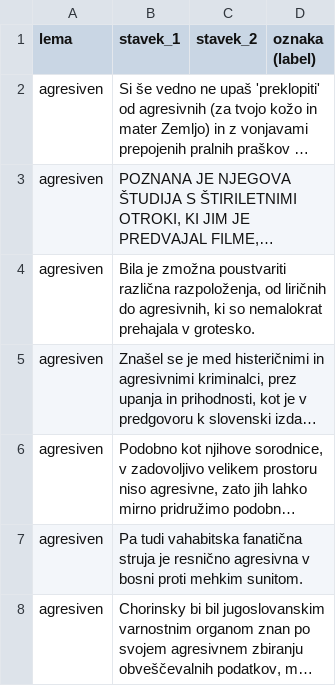
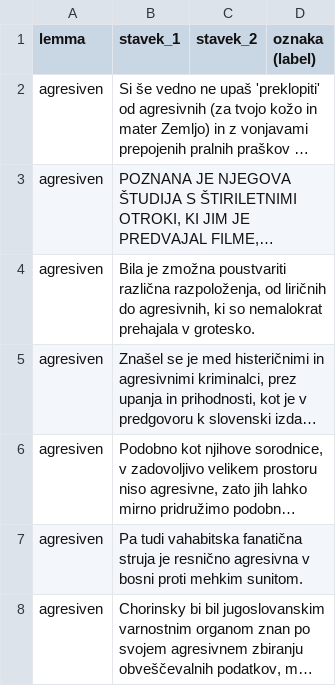
Before and after one commit to UL-FRI-NLP-Course-2022-23/nlp-course-digiling, a CSV file: iskanje-lem/polisemne-leme-in-stavki/WiC_final.csv, drawn as a sheet; only a part is shown; long unchanged cells end in …; the diff names each change by its address in the sheet, - before the commit and + after, or states it on an @@ line.

```diff
--- a/iskanje-lem/polisemne-leme-in-stavki/WiC_final.csv
+++ b/iskanje-lem/polisemne-leme-in-stavki/WiC_final.csv
-A1: lema
+A1: lemma
```
Also changed, not shown: 1 other file.
